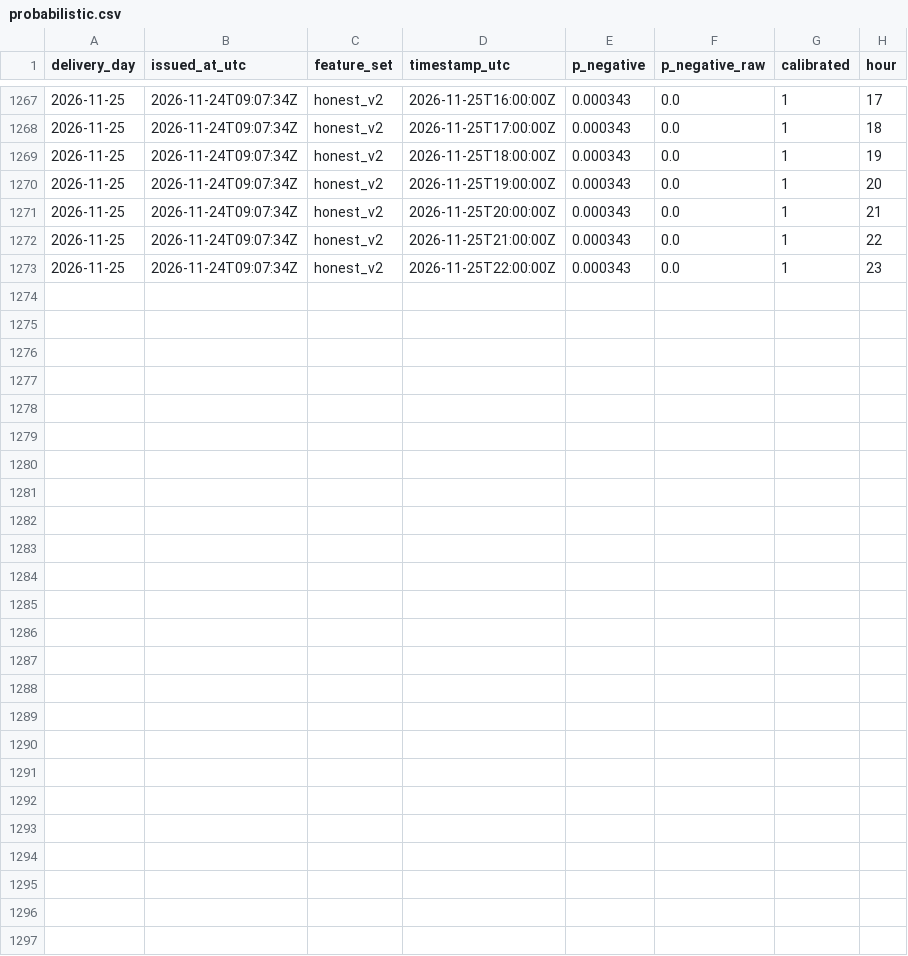
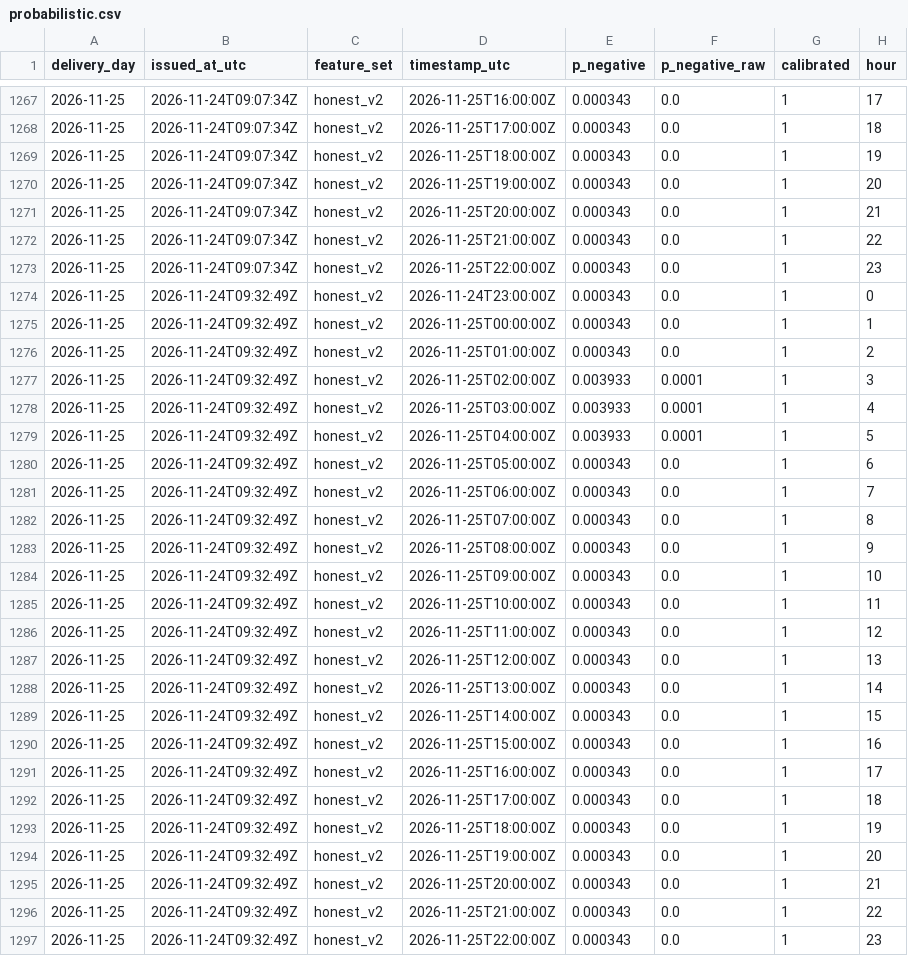
Before and after one commit to gerardorosch02/thermo-fr, a CSV file: published/probabilistic.csv, drawn as a sheet; only a part is shown, gaps mark what is left out; the diff names each change by its address in the sheet, - before the commit and + after, or states it on an @@ line.

```diff
--- a/published/probabilistic.csv
+++ b/published/probabilistic.csv
+row 1274: 2026-11-25 | 2026-11-24T09:32:49Z | honest_v2 | 2026-11-24T23:00:00Z | 0.000343 | 0.0 | 1 | 0
+row 1275: 2026-11-25 | 2026-11-24T09:32:49Z | honest_v2 | 2026-11-25T00:00:00Z | 0.000343 | 0.0 | 1 | 1
+row 1276: 2026-11-25 | 2026-11-24T09:32:49Z | honest_v2 | 2026-11-25T01:00:00Z | 0.000343 | 0.0 | 1 | 2
+row 1277: 2026-11-25 | 2026-11-24T09:32:49Z | honest_v2 | 2026-11-25T02:00:00Z | 0.003933 | 0.0001 | 1 | 3
+row 1278: 2026-11-25 | 2026-11-24T09:32:49Z | honest_v2 | 2026-11-25T03:00:00Z | 0.003933 | 0.0001 | 1 | 4
+row 1279: 2026-11-25 | 2026-11-24T09:32:49Z | honest_v2 | 2026-11-25T04:00:00Z | 0.003933 | 0.0001 | 1 | 5
+row 1280: 2026-11-25 | 2026-11-24T09:32:49Z | honest_v2 | 2026-11-25T05:00:00Z | 0.000343 | 0.0 | 1 | 6
+row 1281: 2026-11-25 | 2026-11-24T09:32:49Z | honest_v2 | 2026-11-25T06:00:00Z | 0.000343 | 0.0 | 1 | 7
+row 1282: 2026-11-25 | 2026-11-24T09:32:49Z | honest_v2 | 2026-11-25T07:00:00Z | 0.000343 | 0.0 | 1 | 8
+row 1283: 2026-11-25 | 2026-11-24T09:32:49Z | honest_v2 | 2026-11-25T08:00:00Z | 0.000343 | 0.0 | 1 | 9
+row 1284: 2026-11-25 | 2026-11-24T09:32:49Z | honest_v2 | 2026-11-25T09:00:00Z | 0.000343 | 0.0 | 1 | 10
+row 1285: 2026-11-25 | 2026-11-24T09:32:49Z | honest_v2 | 2026-11-25T10:00:00Z | 0.000343 | 0.0 | 1 | 11
+row 1286: 2026-11-25 | 2026-11-24T09:32:49Z | honest_v2 | 2026-11-25T11:00:00Z | 0.000343 | 0.0 | 1 | 12
+row 1287: 2026-11-25 | 2026-11-24T09:32:49Z | honest_v2 | 2026-11-25T12:00:00Z | 0.000343 | 0.0 | 1 | 13
+row 1288: 2026-11-25 | 2026-11-24T09:32:49Z | honest_v2 | 2026-11-25T13:00:00Z | 0.000343 | 0.0 | 1 | 14
+row 1289: 2026-11-25 | 2026-11-24T09:32:49Z | honest_v2 | 2026-11-25T14:00:00Z | 0.000343 | 0.0 | 1 | 15
+row 1290: 2026-11-25 | 2026-11-24T09:32:49Z | honest_v2 | 2026-11-25T15:00:00Z | 0.000343 | 0.0 | 1 | 16
+row 1291: 2026-11-25 | 2026-11-24T09:32:49Z | honest_v2 | 2026-11-25T16:00:00Z | 0.000343 | 0.0 | 1 | 17
+row 1292: 2026-11-25 | 2026-11-24T09:32:49Z | honest_v2 | 2026-11-25T17:00:00Z | 0.000343 | 0.0 | 1 | 18
+row 1293: 2026-11-25 | 2026-11-24T09:32:49Z | honest_v2 | 2026-11-25T18:00:00Z | 0.000343 | 0.0 | 1 | 19
+row 1294: 2026-11-25 | 2026-11-24T09:32:49Z | honest_v2 | 2026-11-25T19:00:00Z | 0.000343 | 0.0 | 1 | 20
+row 1295: 2026-11-25 | 2026-11-24T09:32:49Z | honest_v2 | 2026-11-25T20:00:00Z | 0.000343 | 0.0 | 1 | 21
+row 1296: 2026-11-25 | 2026-11-24T09:32:49Z | honest_v2 | 2026-11-25T21:00:00Z | 0.000343 | 0.0 | 1 | 22
+row 1297: 2026-11-25 | 2026-11-24T09:32:49Z | honest_v2 | 2026-11-25T22:00:00Z | 0.000343 | 0.0 | 1 | 23
```
Also changed, not shown: published/drivers.csv, published/forecasts.csv, 3 other files.
